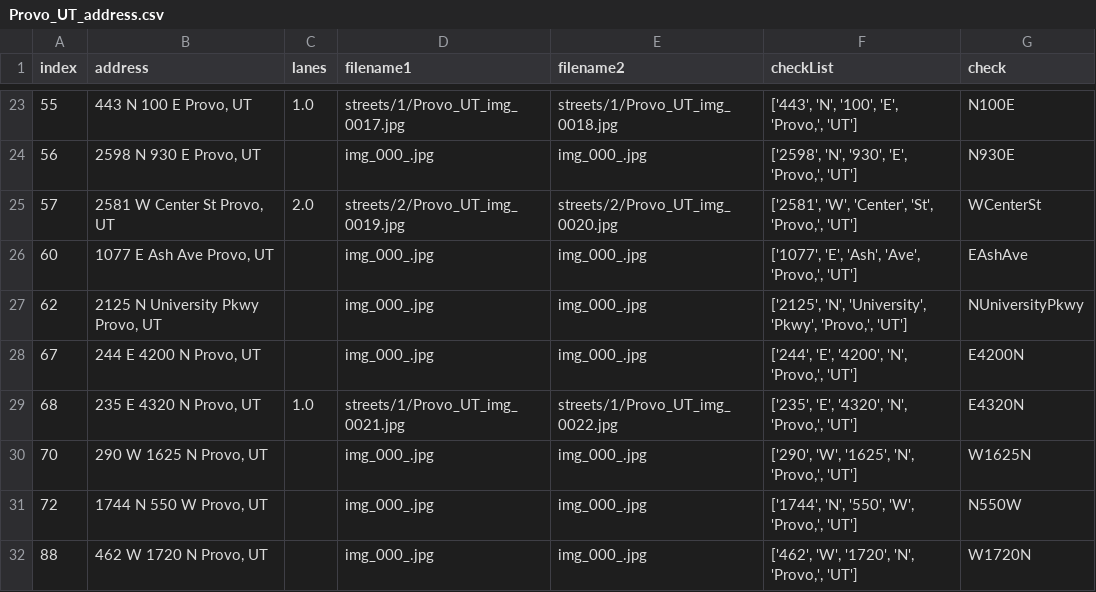
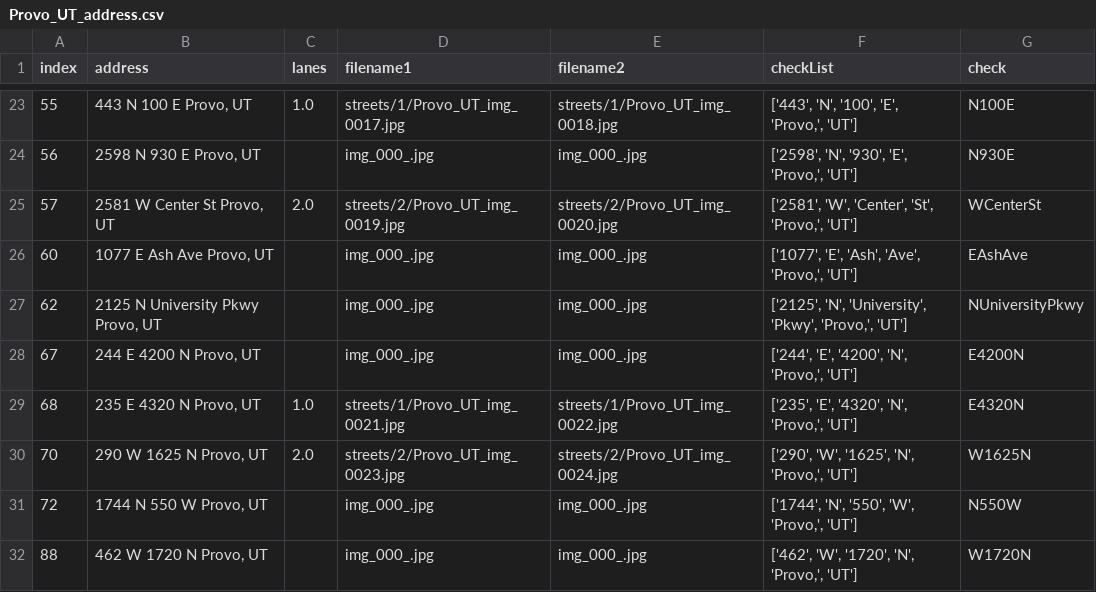
Before and after one commit to JigglyNoahPuff/Good2Go_Lanes, a CSV file: streets/Provo_UT_address.csv, drawn as a sheet; only a part is shown, gaps mark what is left out.

Commit message:
This is an automatic commit from the StreetViewAPI.ipynb using PyGithub

```diff
--- a/streets/Provo_UT_address.csv
+++ b/streets/Provo_UT_address.csv
@@ -29,3 +29,3 @@ index,address,lanes,filename1,filename2,checkList,check
 68,"235 E 4320 N Provo, UT",1.0,streets/1/Provo_UT_img_0021.jpg,streets/1/Provo_UT_img_0022.jpg,"['235', 'E', '4320', 'N', 'Provo,', 'UT']",E4320N
-70,"290 W 1625 N Provo, UT",,img_000_.jpg,img_000_.jpg,"['290', 'W', '1625', 'N', 'Provo,', 'UT']",W1625N
+70,"290 W 1625 N Provo, UT",2.0,streets/2/Provo_UT_img_0023.jpg,streets/2/Provo_UT_img_0024.jpg,"['290', 'W', '1625', 'N', 'Provo,', 'UT']",W1625N
 72,"1744 N 550 W Provo, UT",,img_000_.jpg,img_000_.jpg,"['1744', 'N', '550', 'W', 'Provo,', 'UT']",N550W
```
